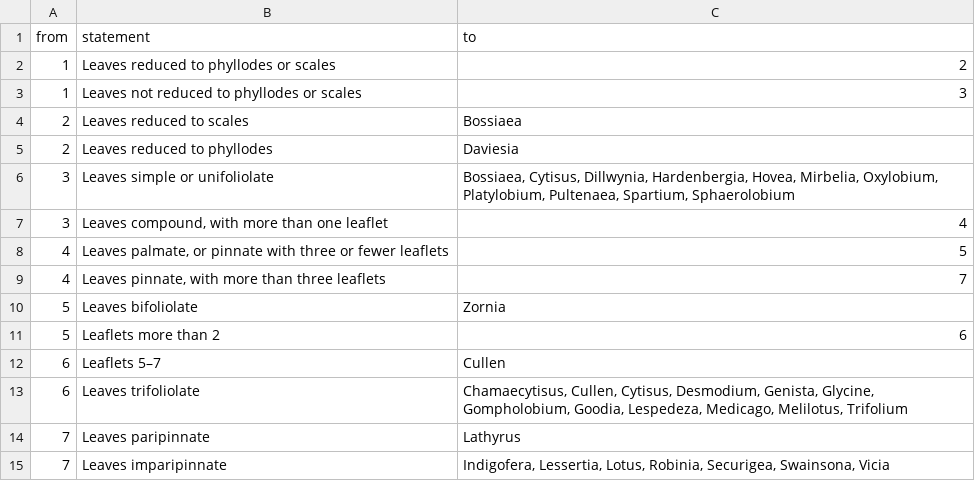
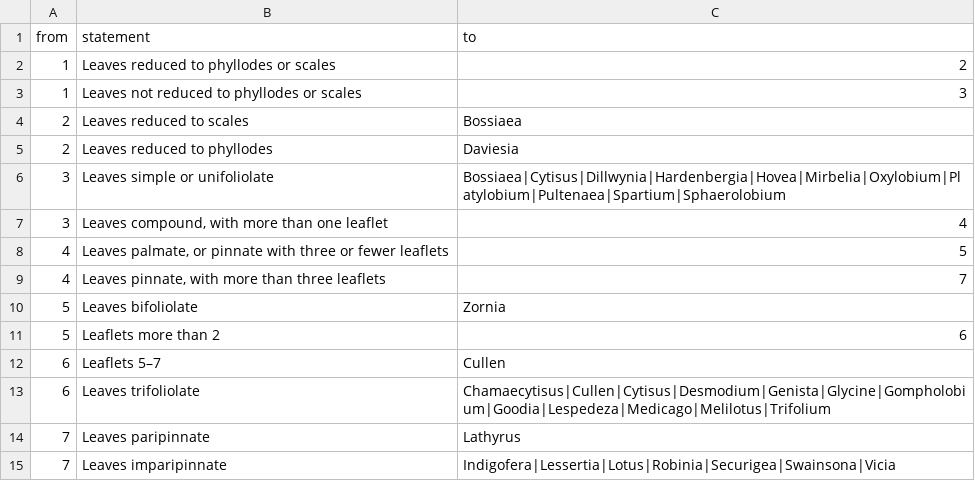
Before and after one commit to rbgvictoria/keybase_model, a TSV file: docs/examples/act-flora-genera-of-faboideae-incomplete.tsv, drawn as a sheet.

Commit message:
update docs/examples/act-flora-genera-of-faboideae-incomplete.tsv
- replace commas with pipes as separators between item labels

```diff
--- a/docs/examples/act-flora-genera-of-faboideae-incomplete.tsv
+++ b/docs/examples/act-flora-genera-of-faboideae-incomplete.tsv
@@ -5,3 +5,3 @@ from	statement	to
 2	Leaves reduced to phyllodes	Daviesia
-3	Leaves simple or unifoliolate	"Bossiaea, Cytisus, Dillwynia, Hardenbergia, Hovea, Mirbelia, Oxylobium, Platylobium, Pultenaea, Spartium, Sphaerolobium"
+3	Leaves simple or unifoliolate	Bossiaea|Cytisus|Dillwynia|Hardenbergia|Hovea|Mirbelia|Oxylobium|Platylobium|Pultenaea|Spartium|Sphaerolobium
 3	"Leaves compound, with more than one leaflet"	4
@@ -12,4 +12,4 @@ from	statement	to
 6	Leaflets 5–7	Cullen
-6	Leaves trifoliolate	"Chamaecytisus, Cullen, Cytisus, Desmodium, Genista, Glycine, Gompholobium, Goodia, Lespedeza, Medicago, Melilotus, Trifolium"
+6	Leaves trifoliolate	Chamaecytisus|Cullen|Cytisus|Desmodium|Genista|Glycine|Gompholobium|Goodia|Lespedeza|Medicago|Melilotus|Trifolium
 7	Leaves paripinnate	Lathyrus
-7	Leaves imparipinnate	"Indigofera, Lessertia, Lotus, Robinia, Securigea, Swainsona, Vicia"
+7	Leaves imparipinnate	Indigofera|Lessertia|Lotus|Robinia|Securigea|Swainsona|Vicia
```
